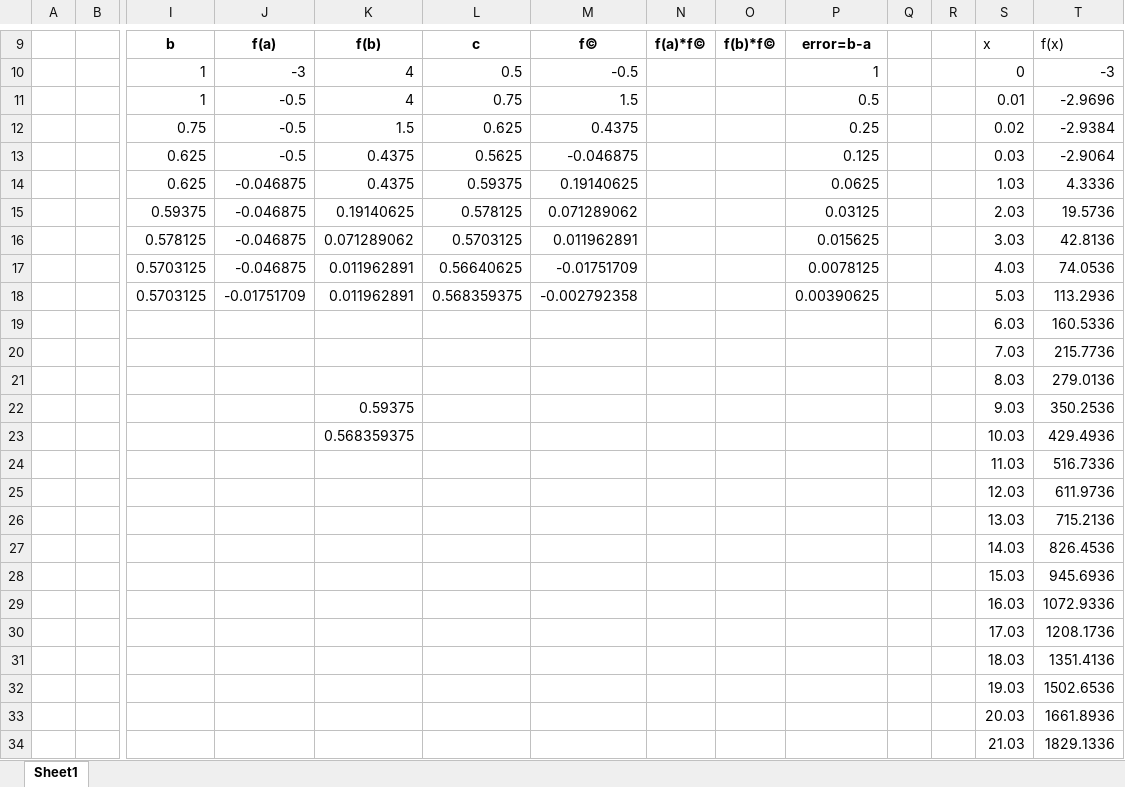
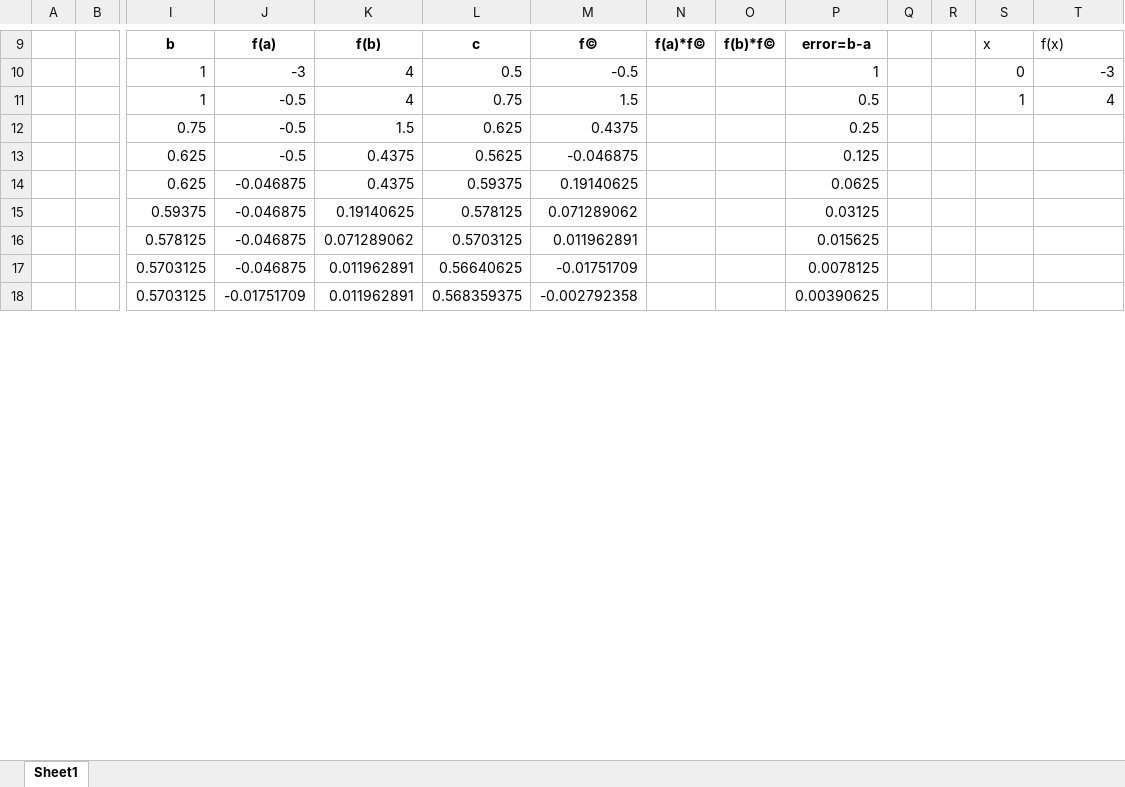
Before and after one commit to Arjun101910/Git, an Excel workbook: Bisection_method.xlsx, sheet Sheet1, drawn as a sheet; only a part is shown, gaps mark what is left out; values as stored, in another font and other column widths than the file's, no borders; charts and pictures and conditional formats not drawn; removed rows and columns are numbered as before the commit, all else as after; rows hold the shown columns only; the diff covers the shown part only; the diff names each change by its address in the sheet, - before the commit and + after, or states it on an @@ line.

```diff
--- a/Bisection_method.xlsx (sheet Sheet1)
+++ b/Bisection_method.xlsx (sheet Sheet1)
-S11: 0.01
+S11: 1
-T11: -2.9696
+T11: 4
-S12: 0.02
+S12: (empty)
-T12: -2.9384
+T12: (empty)
-S13: 0.03
+S13: (empty)
-T13: -2.9064
+T13: (empty)
-S14: 1.03
+S14: (empty)
-T14: 4.3336
+T14: (empty)
-S15: 2.03
+S15: (empty)
-T15: 19.5736
+T15: (empty)
-S16: 3.03
+S16: (empty)
-T16: 42.8136
+T16: (empty)
-S17: 4.03
+S17: (empty)
-T17: 74.0536
+T17: (empty)
-S18: 5.03
+S18: (empty)
-T18: 113.2936
+T18: (empty)
-row 19:  |  |  |  |  |  |  |  |  |  |  |  | 6.03 | 160.5336
-row 20:  |  |  |  |  |  |  |  |  |  |  |  | 7.03 | 215.7736
-row 21:  |  |  |  |  |  |  |  |  |  |  |  | 8.03 | 279.0136
-row 22:  |  |  |  | 0.59375 |  |  |  |  |  |  |  | 9.03 | 350.2536
-row 23:  |  |  |  | 0.568359375 |  |  |  |  |  |  |  | 10.03 | 429.4936
-row 24:  |  |  |  |  |  |  |  |  |  |  |  | 11.03 | 516.7336
-row 25:  |  |  |  |  |  |  |  |  |  |  |  | 12.03 | 611.9736
-row 26:  |  |  |  |  |  |  |  |  |  |  |  | 13.03 | 715.2136
-row 27:  |  |  |  |  |  |  |  |  |  |  |  | 14.03 | 826.4536
-row 28:  |  |  |  |  |  |  |  |  |  |  |  | 15.03 | 945.6936
-row 29:  |  |  |  |  |  |  |  |  |  |  |  | 16.03 | 1072.9336
-row 30:  |  |  |  |  |  |  |  |  |  |  |  | 17.03 | 1208.1736
-row 31:  |  |  |  |  |  |  |  |  |  |  |  | 18.03 | 1351.4136
-row 32:  |  |  |  |  |  |  |  |  |  |  |  | 19.03 | 1502.6536
-row 33:  |  |  |  |  |  |  |  |  |  |  |  | 20.03 | 1661.8936
-row 34:  |  |  |  |  |  |  |  |  |  |  |  | 21.03 | 1829.1336
```
Also changed, not shown: 40 added rows and 68 removed rows elsewhere in this sheet, charts or pictures, 4 other files.
